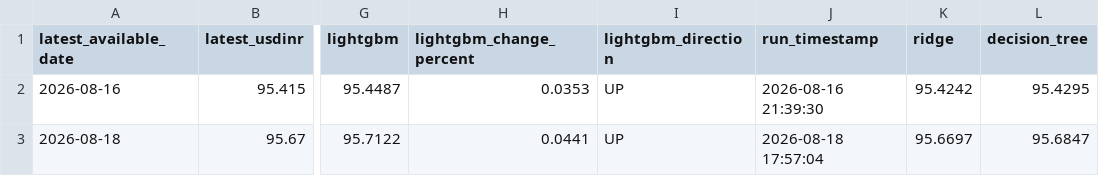
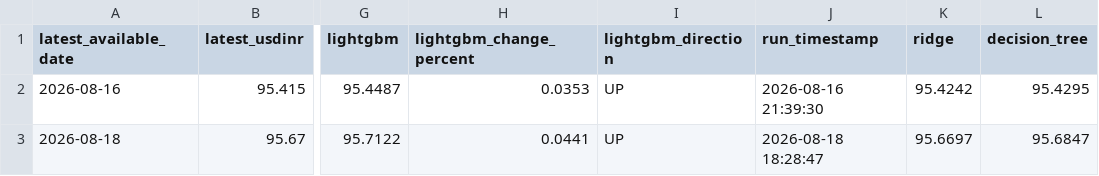
Before and after one commit to jamyangc/USD-INR_EXCHANGE_RATE_FORECASTING, a CSV file: next_day_forecast.csv, drawn as a sheet; only a part is shown, gaps mark what is left out; the diff names each change by its address in the sheet, - before the commit and + after, or states it on an @@ line.

```diff
--- a/next_day_forecast.csv
+++ b/next_day_forecast.csv
-J3 (run_timestamp): 2026-08-18 17:57:04
+J3 (run_timestamp): 2026-08-18 18:28:47
```
Also changed, not shown: 2 other files.
